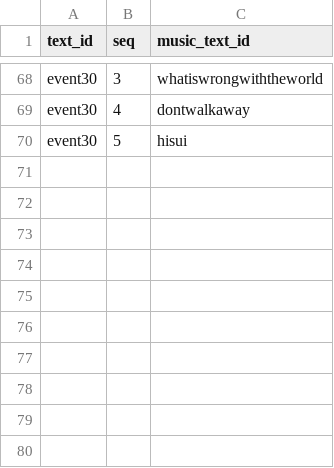
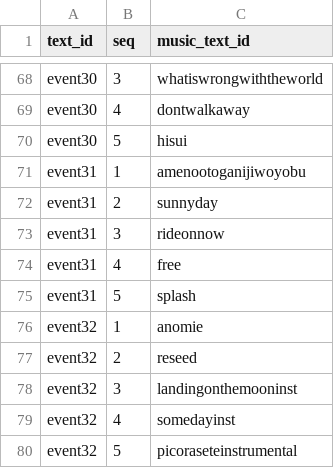
Before and after one commit to maplia/crossbeats-rp-sim, a TSV file: cxbrank/db/master/event_musics.tsv, drawn as a sheet; only a part is shown, gaps mark what is left out; the diff names each change by its address in the sheet, - before the commit and + after, or states it on an @@ line.

```diff
--- a/cxbrank/db/master/event_musics.tsv
+++ b/cxbrank/db/master/event_musics.tsv
+row 71: event31 | 1 | amenootoganijiwoyobu
+row 72: event31 | 2 | sunnyday
+row 73: event31 | 3 | rideonnow
+row 74: event31 | 4 | free
+row 75: event31 | 5 | splash
+row 76: event32 | 1 | anomie
+row 77: event32 | 2 | reseed
+row 78: event32 | 3 | landingonthemooninst
+row 79: event32 | 4 | somedayinst
+row 80: event32 | 5 | picoraseteinstrumental
```
Also changed, not shown: cxbrank/db/master/events.tsv, cxbrank/db/master/monthlies.tsv, 7 other files.
